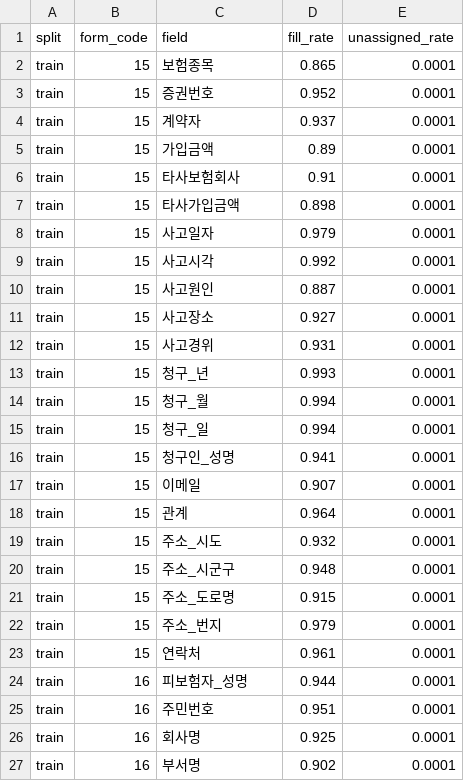
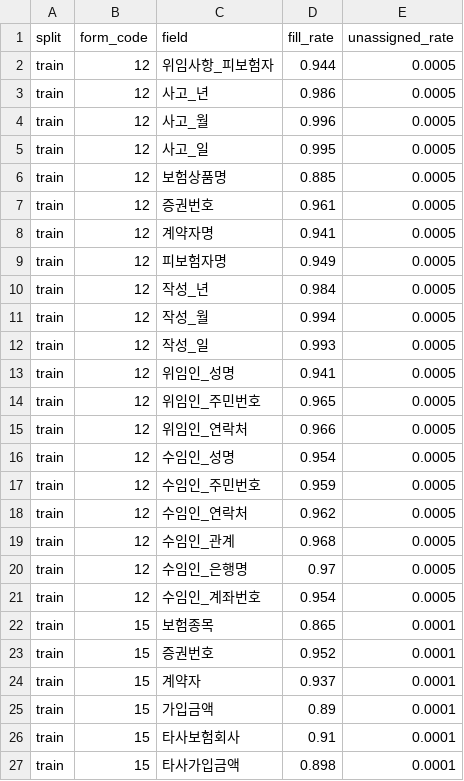
Before and after one commit to W1nyu/ClaimGuard-KR, a CSV file: results/ground_truth_report.csv, drawn as a sheet; only a part is shown; the shorter side is filled out with more unchanged rows; the diff covers the shown part only.

```diff
--- a/results/ground_truth_report.csv
+++ b/results/ground_truth_report.csv
@@ -1,2 +1,22 @@
 split,form_code,field,fill_rate,unassigned_rate
+train,12,위임사항_피보험자,0.944,0.0005
+train,12,사고_년,0.986,0.0005
+train,12,사고_월,0.996,0.0005
+train,12,사고_일,0.995,0.0005
+train,12,보험상품명,0.885,0.0005
+train,12,증권번호,0.961,0.0005
+train,12,계약자명,0.941,0.0005
+train,12,피보험자명,0.949,0.0005
+train,12,작성_년,0.984,0.0005
+train,12,작성_월,0.994,0.0005
+train,12,작성_일,0.993,0.0005
+train,12,위임인_성명,0.941,0.0005
+train,12,위임인_주민번호,0.965,0.0005
+train,12,위임인_연락처,0.966,0.0005
+train,12,수임인_성명,0.954,0.0005
+train,12,수임인_주민번호,0.959,0.0005
+train,12,수임인_연락처,0.962,0.0005
+train,12,수임인_관계,0.968,0.0005
+train,12,수임인_은행명,0.97,0.0005
+train,12,수임인_계좌번호,0.954,0.0005
 train,15,보험종목,0.865,0.0001
```
Also changed, not shown: 20 added rows elsewhere in this file, 10 other files.
